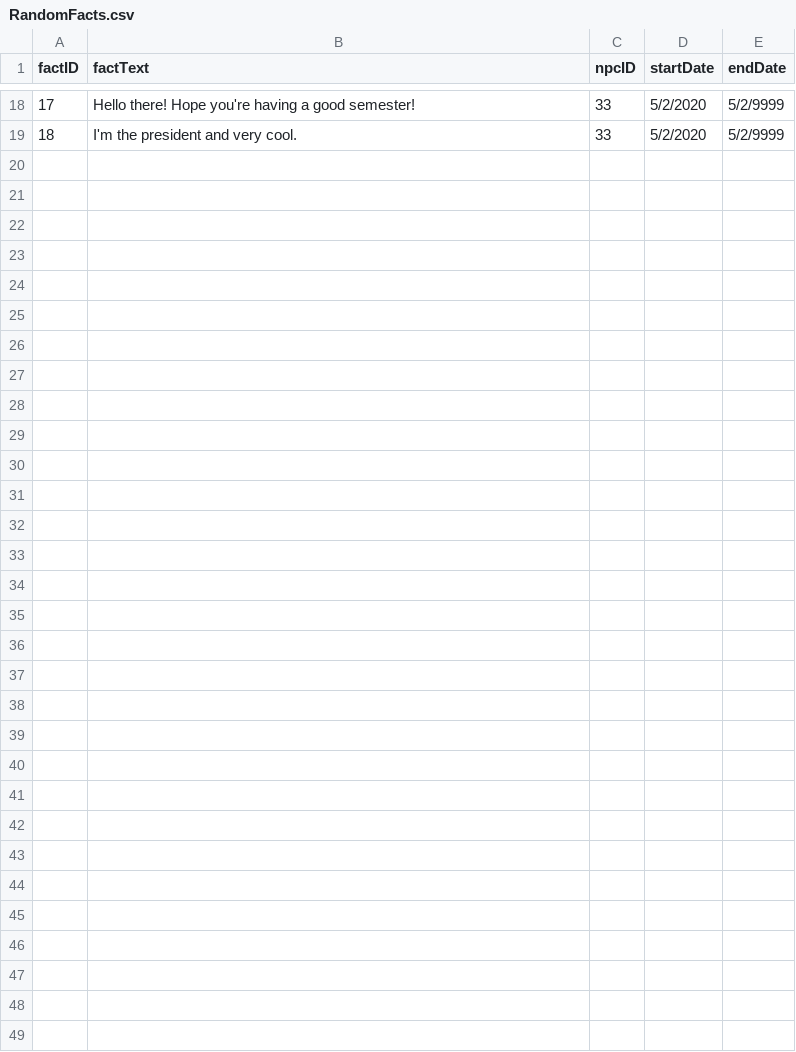
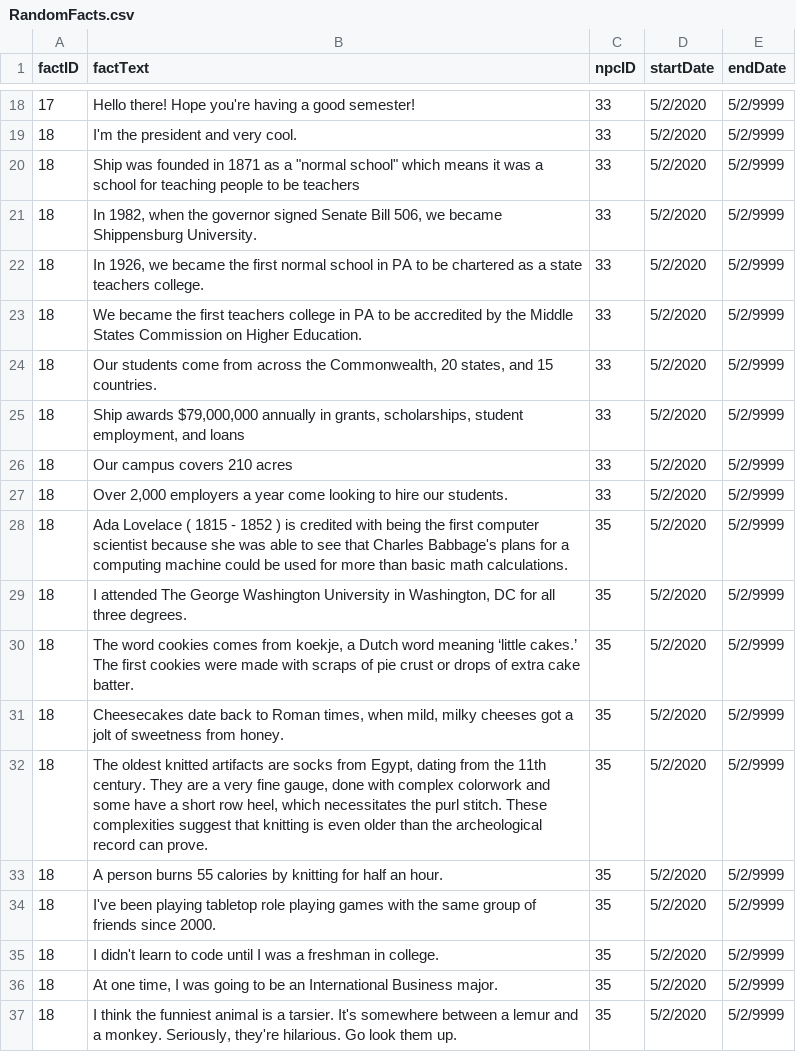
Before and after one commit to brennanmulligan/FreshmanRPGSuite, a CSV file: game_manager/assets/InitialData/RandomFacts.csv, drawn as a sheet; only a part is shown, gaps mark what is left out; the diff names each change by its address in the sheet, - before the commit and + after, or states it on an @@ line.

```diff
--- a/game_manager/assets/InitialData/RandomFacts.csv
+++ b/game_manager/assets/InitialData/RandomFacts.csv
+row 20: 18 | Ship was founded in 1871 as a "normal school" which means it was a school for teaching people to be teachers | 33 | 5/2/2020 | 5/2/9999
+row 21: 18 | In 1982, when the governor signed Senate Bill 506, we became Shippensburg University. | 33 | 5/2/2020 | 5/2/9999
+row 22: 18 | In 1926, we became the first normal school in PA to be chartered as a state teachers college. | 33 | 5/2/2020 | 5/2/9999
+row 23: 18 | We became the first teachers college in PA to be accredited by the Middle States Commission on Higher Education. | 33 | 5/2/2020 | 5/2/9999
+row 24: 18 | Our students come from across the Commonwealth, 20 states, and 15 countries. | 33 | 5/2/2020 | 5/2/9999
+row 25: 18 | Ship awards $79,000,000 annually in grants, scholarships, student employment, and loans | 33 | 5/2/2020 | 5/2/9999
+row 26: 18 | Our campus covers 210 acres | 33 | 5/2/2020 | 5/2/9999
+row 27: 18 | Over 2,000 employers a year come looking to hire our students. | 33 | 5/2/2020 | 5/2/9999
+row 28: 18 | Ada Lovelace ( 1815 - 1852 ) is credited with being the first computer scientist because she was able to see that Charles Babbage's plans for a computing machine could be used for more than basic math calculations. | 35 | 5/2/2020 | 5/2/9999
+row 29: 18 | I attended The George Washington University in Washington, DC for all three degrees. | 35 | 5/2/2020 | 5/2/9999
+row 30: 18 | The word cookies comes from koekje, a Dutch word meaning ‘little cakes.’ The first cookies were made with scraps of pie crust or drops of extra cake batter. | 35 | 5/2/2020 | 5/2/9999
+row 31: 18 | Cheesecakes date back to Roman times, when mild, milky cheeses got a jolt of sweetness from honey. | 35 | 5/2/2020 | 5/2/9999
+row 32: 18 | The oldest knitted artifacts are socks from Egypt, dating from the 11th century. They are a very fine gauge, done with complex colorwork and some have a short row heel, which necessitates the purl stitch. These complexities suggest that knitting is even older than the archeological record can prove. | 35 | 5/2/2020 | 5/2/9999
+row 33: 18 | A person burns 55 calories by knitting for half an hour. | 35 | 5/2/2020 | 5/2/9999
+row 34: 18 | I've been playing tabletop role playing games with the same group of friends since 2000. | 35 | 5/2/2020 | 5/2/9999
+row 35: 18 | I didn't learn to code until I was a freshman in college. | 35 | 5/2/2020 | 5/2/9999
+row 36: 18 | At one time, I was going to be an International Business major. | 35 | 5/2/2020 | 5/2/9999
+row 37: 18 | I think the funniest animal is a tarsier. It's somewhere between a lemur and a monkey. Seriously, they're hilarious. Go look them up. | 35 | 5/2/2020 | 5/2/9999
```
Also changed, not shown: game_manager/assets/InitialData/NPCs.csv.
